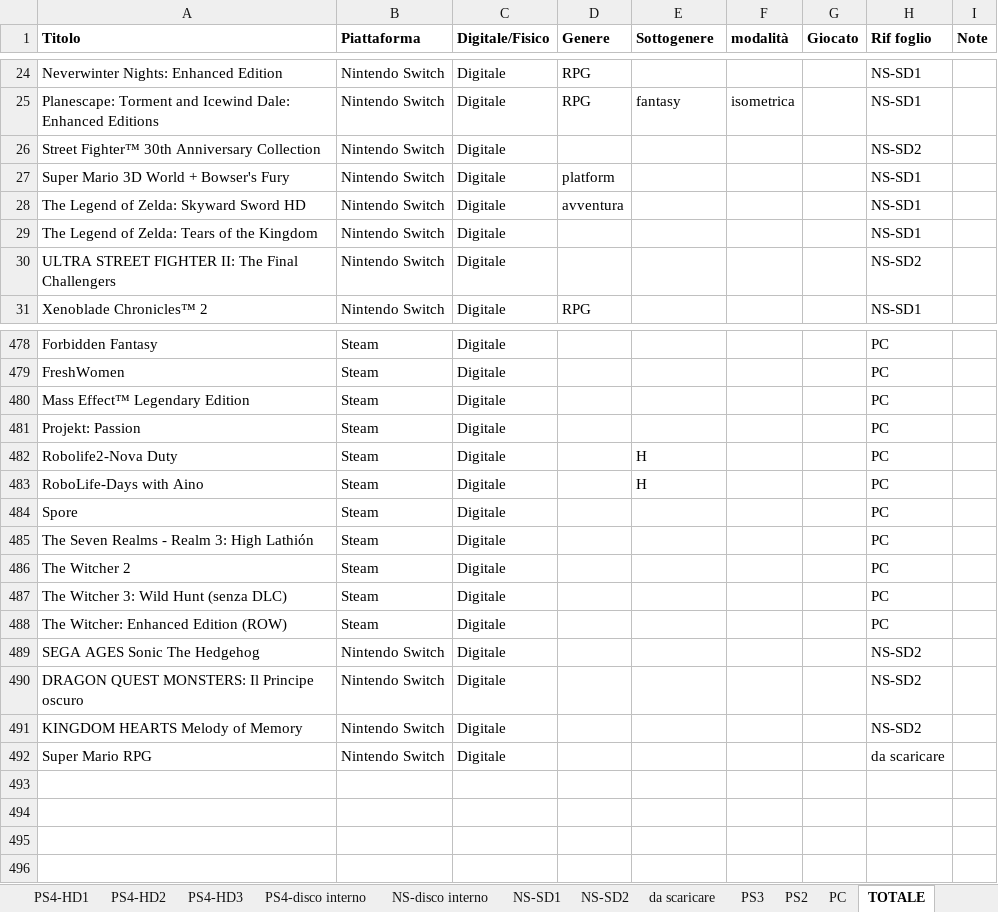
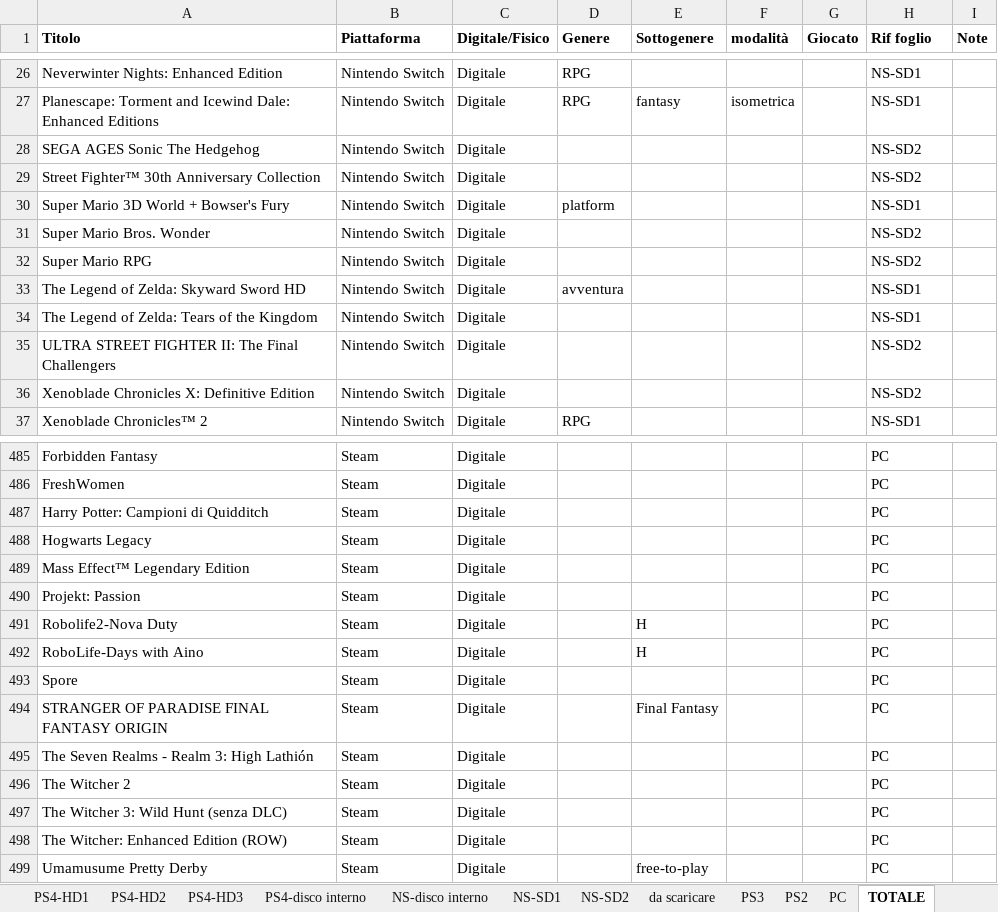
Before and after one commit to omega9999/psn-java, an Excel workbook: elenco.xlsm, sheet TOTALE, drawn as a sheet; only a part is shown, gaps mark what is left out; values as stored, in another font and other column widths than the file's, no borders; conditional formats not drawn; removed rows and columns are numbered as before the commit, all else as after; the diff covers the shown part only; the diff names each change by its address in the sheet, - before the commit and + after, or states it on an @@ line.

```diff
--- a/elenco.xlsm (sheet TOTALE)
+++ b/elenco.xlsm (sheet TOTALE)
@@ row 489 moved to row 28: SEGA AGES Sonic The Hedgehog @@
+row 31: Super Mario Bros. Wonder | Nintendo Switch | Digitale |  |  |  |  | NS-SD2
+row 32: Super Mario RPG | Nintendo Switch | Digitale |  |  |  |  | NS-SD2
+row 36: Xenoblade Chronicles X: Definitive Edition | Nintendo Switch | Digitale |  |  |  |  | NS-SD2
+row 487: Harry Potter: Campioni di Quidditch | Steam | Digitale |  |  |  |  | PC
+row 488: Hogwarts Legacy | Steam | Digitale |  |  |  |  | PC
+row 494: STRANGER OF PARADISE FINAL FANTASY ORIGIN | Steam | Digitale |  | Final Fantasy |  |  | PC
@@ row 490 moved to row 9: DRAGON QUEST MONSTERS: Il Principe oscur… @@
@@ row 491 moved to row 21: KINGDOM HEARTS Melody of Memory @@
-row 492: Super Mario RPG | Nintendo Switch | Digitale |  |  |  |  | da scaricare
+row 499: Umamusume Pretty Derby | Steam | Digitale |  | free-to-play |  |  | PC
```
Also changed, not shown: 2 added rows and 1 removed row elsewhere in this sheet, sheet PC, sheet NS-SD2, sheet PS4-disco interno, formulas that keep their value, 2 other files.
